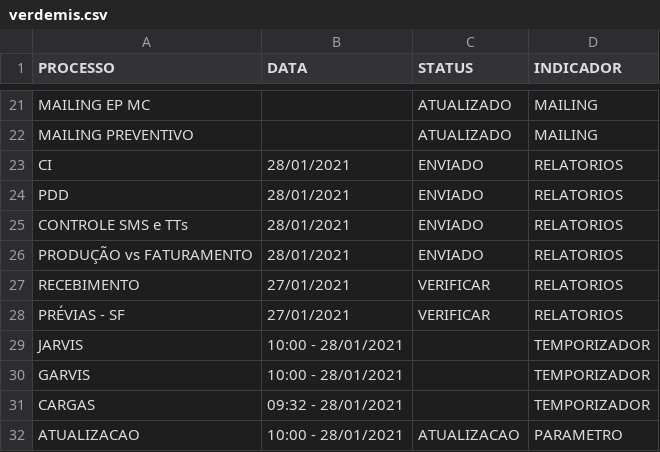
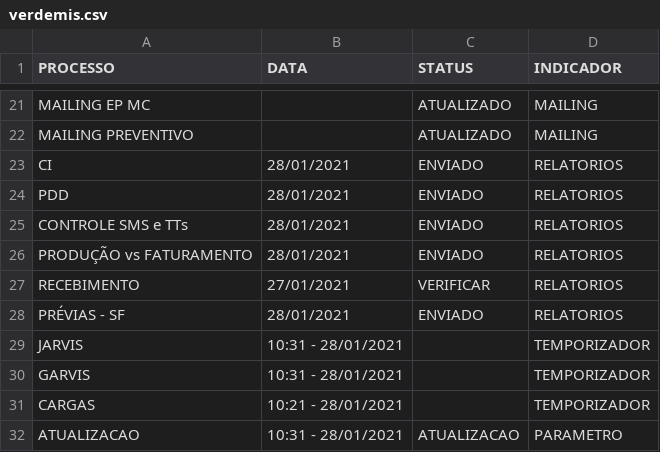
Before and after one commit to lucasely/verdemis, a CSV file: verdemis.csv, drawn as a sheet; only a part is shown, gaps mark what is left out.

Commit message:
Atualizando - VerdeMIS

```diff
--- a/verdemis.csv
+++ b/verdemis.csv
@@ -27,6 +27,6 @@ PRODUÇÃO vs FATURAMENTO;28/01/2021;ENVIADO;RELATORIOS
 RECEBIMENTO;27/01/2021;VERIFICAR;RELATORIOS
-PRÉVIAS - SF;27/01/2021;VERIFICAR;RELATORIOS
-JARVIS;10:00 - 28/01/2021;;TEMPORIZADOR
-GARVIS;10:00 - 28/01/2021;;TEMPORIZADOR
-CARGAS;09:32 - 28/01/2021;;TEMPORIZADOR
-ATUALIZACAO;10:00 - 28/01/2021;ATUALIZACAO;PARAMETRO
+PRÉVIAS - SF;28/01/2021;ENVIADO;RELATORIOS
+JARVIS;10:31 - 28/01/2021;;TEMPORIZADOR
+GARVIS;10:31 - 28/01/2021;;TEMPORIZADOR
+CARGAS;10:21 - 28/01/2021;;TEMPORIZADOR
+ATUALIZACAO;10:31 - 28/01/2021;ATUALIZACAO;PARAMETRO
```
